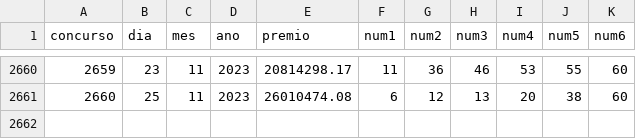
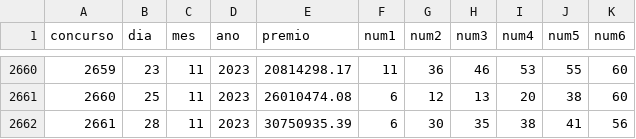
Before and after one commit to abasilio91/msanalyser, a CSV file: raw_resultados.csv, drawn as a sheet; only a part is shown, gaps mark what is left out; the diff names each change by its address in the sheet, - before the commit and + after, or states it on an @@ line.

```diff
--- a/raw_resultados.csv
+++ b/raw_resultados.csv
+row 2662: 2661 | 28 | 11 | 2023 | 30750935.39 | 6 | 30 | 35 | 38 | 41 | 56
```
Also changed, not shown: 9 other files.
